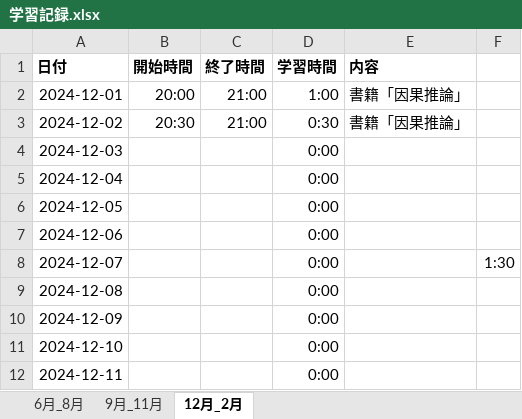
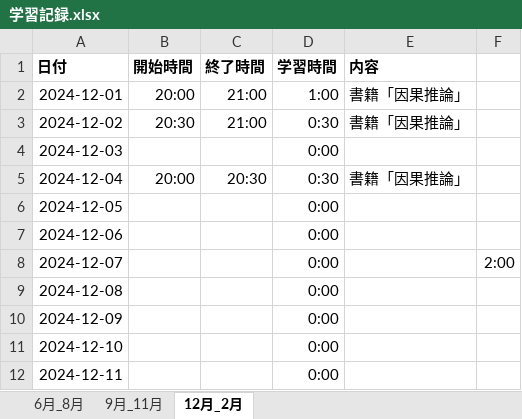
Before and after one commit to Yoshi-Kosaka/Zemi, an Excel workbook: Study/学習記録.xlsx, sheet 12月_2月, drawn as a sheet; only a part is shown; values as stored, in another font and other column widths than the file's, no borders; the diff names each change by its address in the sheet, - before the commit and + after, or states it on an @@ line.

Commit message:
add Study

```diff
--- a/Study/学習記録.xlsx (sheet 12月_2月)
+++ b/Study/学習記録.xlsx (sheet 12月_2月)
-B5 (開始時間): (empty)
+B5 (開始時間): 20:00
-C5 (終了時間): (empty)
+C5 (終了時間): 20:30
-D5 (学習時間): 0:00
+D5 (学習時間): 0:30
-E5 (内容): (empty)
+E5 (内容): 書籍「因果推論」
-F8: 1:30
+F8: 2:00
```
